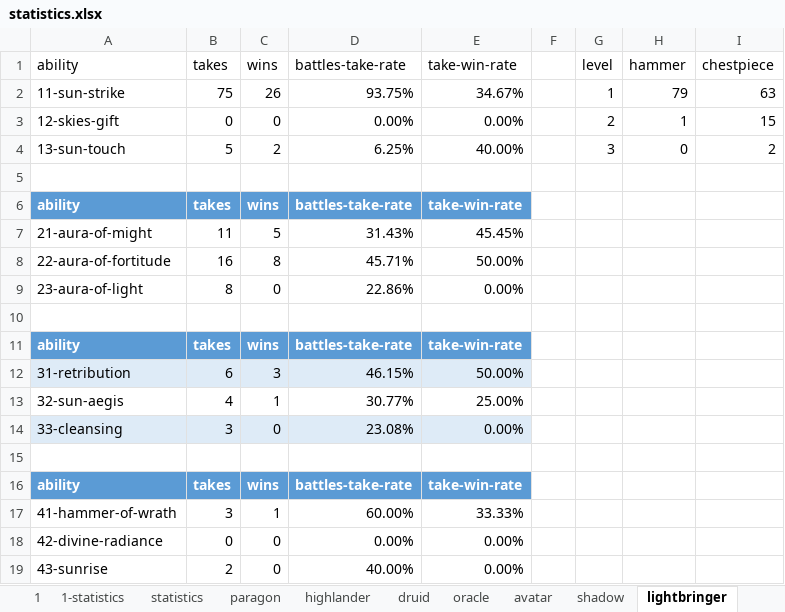
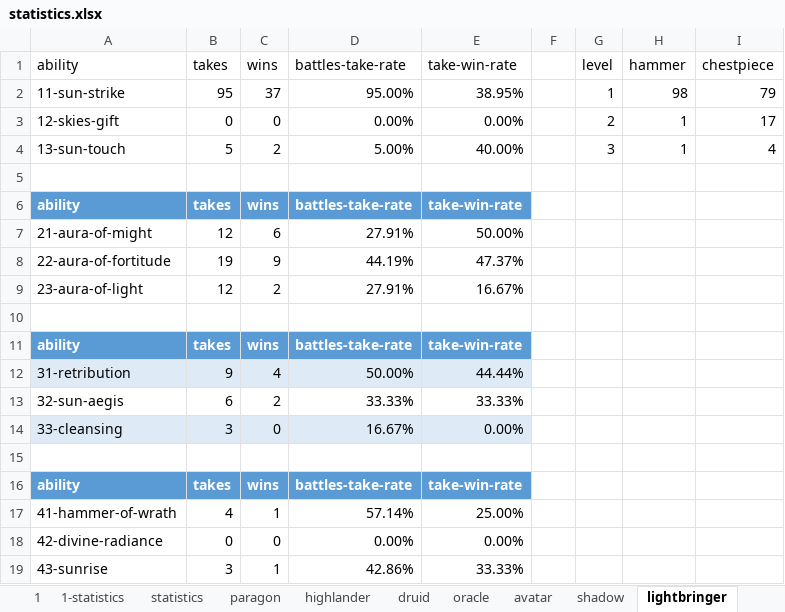
Before and after one commit to losferwords/astaria-bot-backend, an Excel workbook: statistics.xlsx, sheet lightbringer, drawn as a sheet; values as stored, in another font and other column widths than the file's, no borders; table styles not drawn; removed rows and columns are numbered as before the commit, all else as after; the diff names each change by its address in the sheet, - before the commit and + after, or states it on an @@ line.

```diff
--- a/statistics.xlsx (sheet lightbringer)
+++ b/statistics.xlsx (sheet lightbringer)
-row 2: 11-sun-strike | 75 | 26 | 93.75% | 34.67% |  | 1 | 79 | 63
+row 2: 11-sun-strike | 95 | 37 | 95.00% | 38.95% |  | 1 | 98 | 79
-I3 (chestpiece): 15
+I3 (chestpiece): 17
-D4 (battles-take-rate): 6.25%
+D4 (battles-take-rate): 5.00%
-H4 (hammer): 0
+H4 (hammer): 1
-I4 (chestpiece): 2
+I4 (chestpiece): 4
-row 7: 21-aura-of-might | 11 | 5 | 31.43% | 45.45%
-row 8: 22-aura-of-fortitude | 16 | 8 | 45.71% | 50.00%
-row 9: 23-aura-of-light | 8 | 0 | 22.86% | 0.00%
+row 7: 21-aura-of-might | 12 | 6 | 27.91% | 50.00%
+row 8: 22-aura-of-fortitude | 19 | 9 | 44.19% | 47.37%
+row 9: 23-aura-of-light | 12 | 2 | 27.91% | 16.67%
-row 12: 31-retribution | 6 | 3 | 46.15% | 50.00%
-row 13: 32-sun-aegis | 4 | 1 | 30.77% | 25.00%
+row 12: 31-retribution | 9 | 4 | 50.00% | 44.44%
+row 13: 32-sun-aegis | 6 | 2 | 33.33% | 33.33%
-D14 (battles-take-rate): 23.08%
+D14 (battles-take-rate): 16.67%
-B17 (takes): 3
+B17 (takes): 4
-D17 (battles-take-rate): 60.00%
+D17 (battles-take-rate): 57.14%
-E17 (take-win-rate): 33.33%
+E17 (take-win-rate): 25.00%
-row 19: 43-sunrise | 2 | 0 | 40.00% | 0.00%
+row 19: 43-sunrise | 3 | 1 | 42.86% | 33.33%
```
Also changed, not shown: sheet 1, sheet 0, sheet druid, sheet 0-statistics, sheet avenger, sheet highlander, 6 more sheets.
